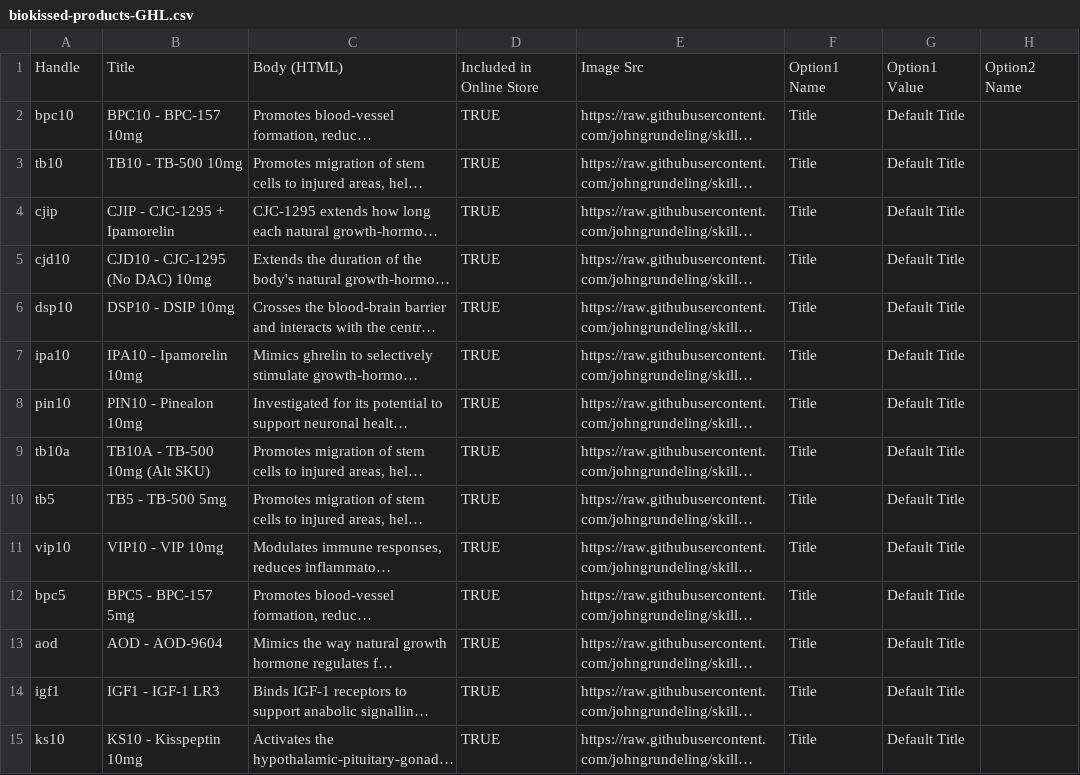
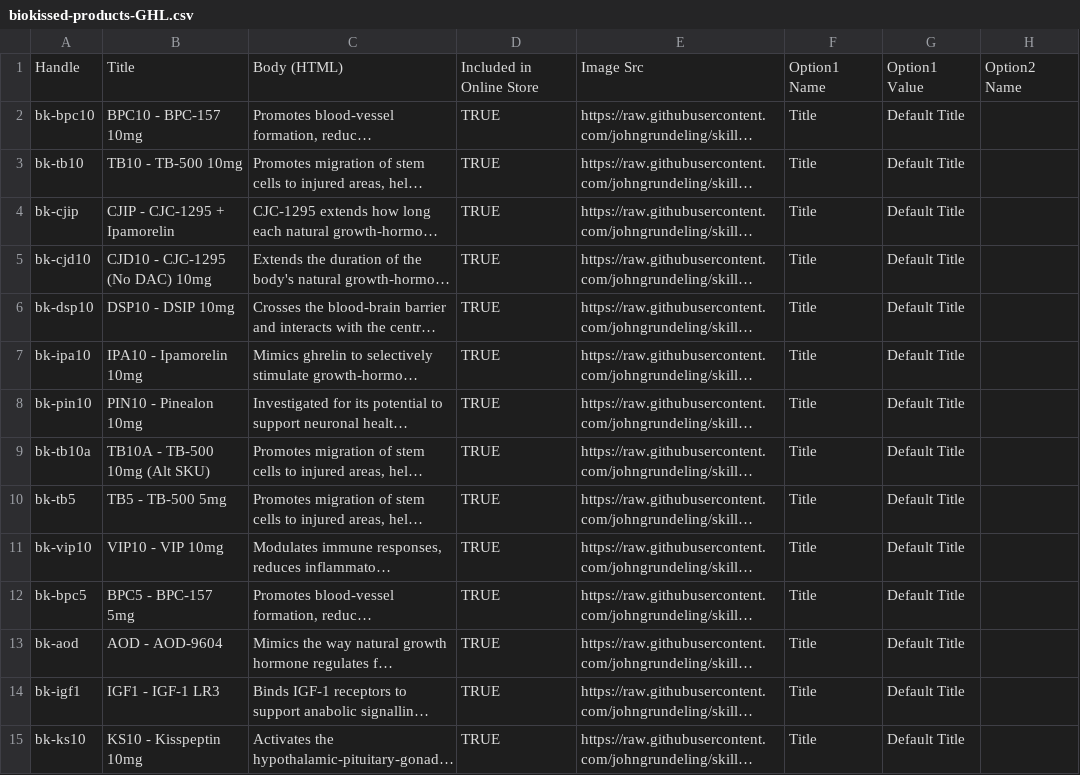
Before and after one commit to johngrundeling/skills-introduction-to-github, a CSV file: biokissed/biokissed-products-GHL.csv, drawn as a sheet; only a part is shown; long unchanged cells end in …; the diff covers the shown part only; the diff names each change by its address in the sheet, - before the commit and + after, or states it on an @@ line.

```diff
--- a/biokissed/biokissed-products-GHL.csv
+++ b/biokissed/biokissed-products-GHL.csv
-A2: bpc10
+A2: bk-bpc10
-A3: tb10
+A3: bk-tb10
-A4: cjip
+A4: bk-cjip
-A5: cjd10
+A5: bk-cjd10
-A6: dsp10
+A6: bk-dsp10
-A7: ipa10
+A7: bk-ipa10
-A8: pin10
+A8: bk-pin10
-A9: tb10a
+A9: bk-tb10a
-A10: tb5
+A10: bk-tb5
-A11: vip10
+A11: bk-vip10
-A12: bpc5
+A12: bk-bpc5
-A13: aod
+A13: bk-aod
-A14: igf1
+A14: bk-igf1
-A15: ks10
+A15: bk-ks10
```
Also changed, not shown: 52 edited cells elsewhere in this file, 1 other file.
